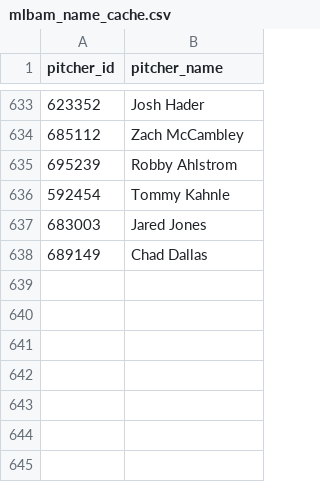
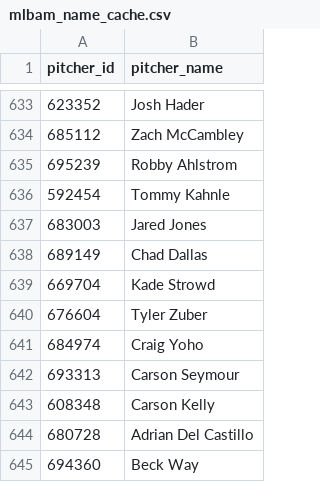
Before and after one commit to comcgovern/DeceptionPlus, a CSV file: cache/mlbam_name_cache.csv, drawn as a sheet; only a part is shown, gaps mark what is left out; the diff names each change by its address in the sheet, - before the commit and + after, or states it on an @@ line.

```diff
--- a/cache/mlbam_name_cache.csv
+++ b/cache/mlbam_name_cache.csv
+row 639: 669704 | Kade Strowd
+row 640: 676604 | Tyler Zuber
+row 641: 684974 | Craig Yoho
+row 642: 693313 | Carson Seymour
+row 643: 608348 | Carson Kelly
+row 644: 680728 | Adrian Del Castillo
+row 645: 694360 | Beck Way
```
Also changed, not shown: 7 other files.
